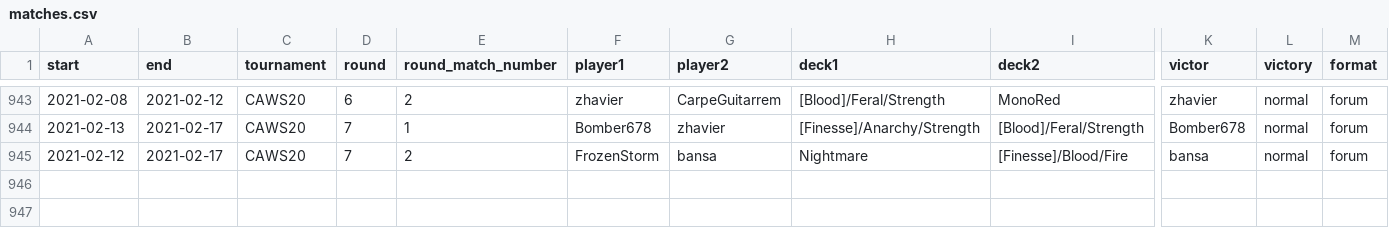
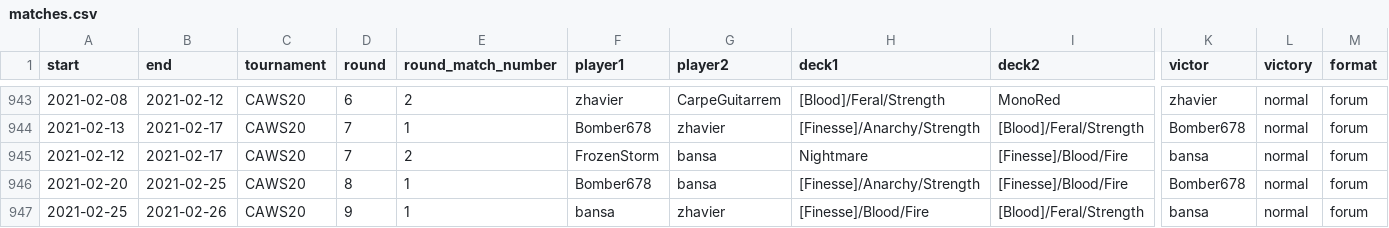
Before and after one commit to CharnelMouse/codexdata, a CSV file: data-raw/matches.csv, drawn as a sheet; only a part is shown, gaps mark what is left out; rows hold the shown columns only; the diff names each change by its address in the sheet, - before the commit and + after, or states it on an @@ line.

```diff
--- a/data-raw/matches.csv
+++ b/data-raw/matches.csv
+row 946: 2021-02-20 | 2021-02-25 | CAWS20 | 8 | 1 | Bomber678 | bansa | [Finesse]/Anarchy/Strength | [Finesse]/Blood/Fire | Bomber678 | normal | forum
+row 947: 2021-02-25 | 2021-02-26 | CAWS20 | 9 | 1 | bansa | zhavier | [Finesse]/Blood/Fire | [Blood]/Feral/Strength | bansa | normal | forum
```
Also changed, not shown: 1 other file.
